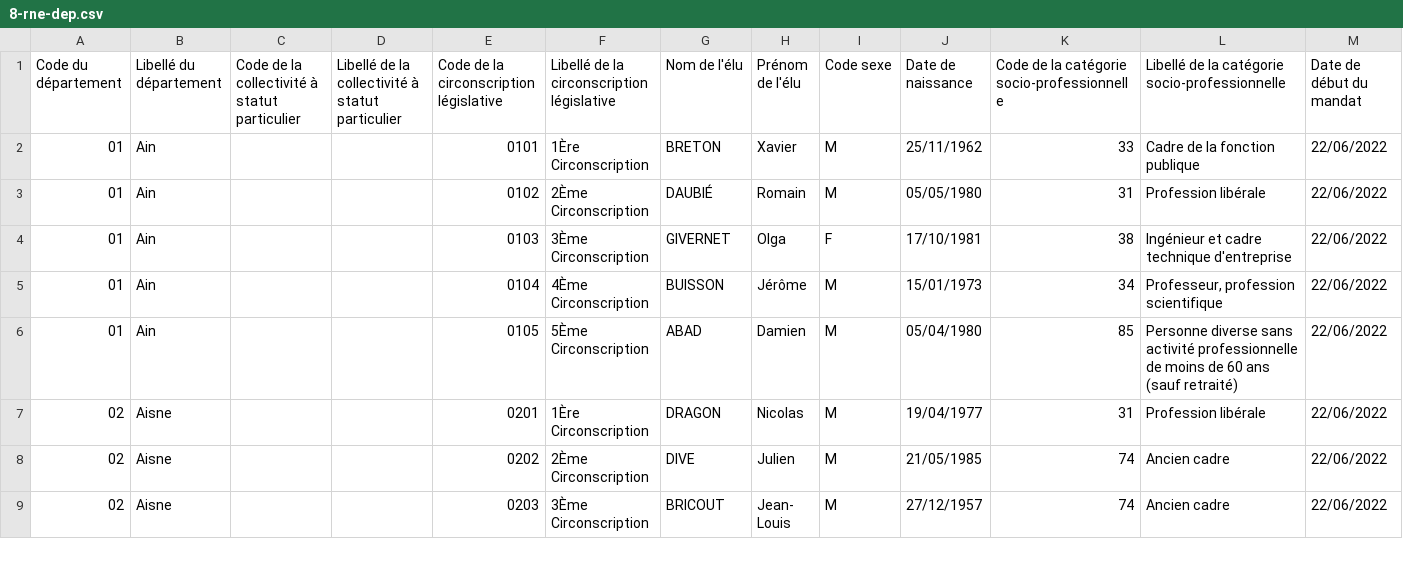
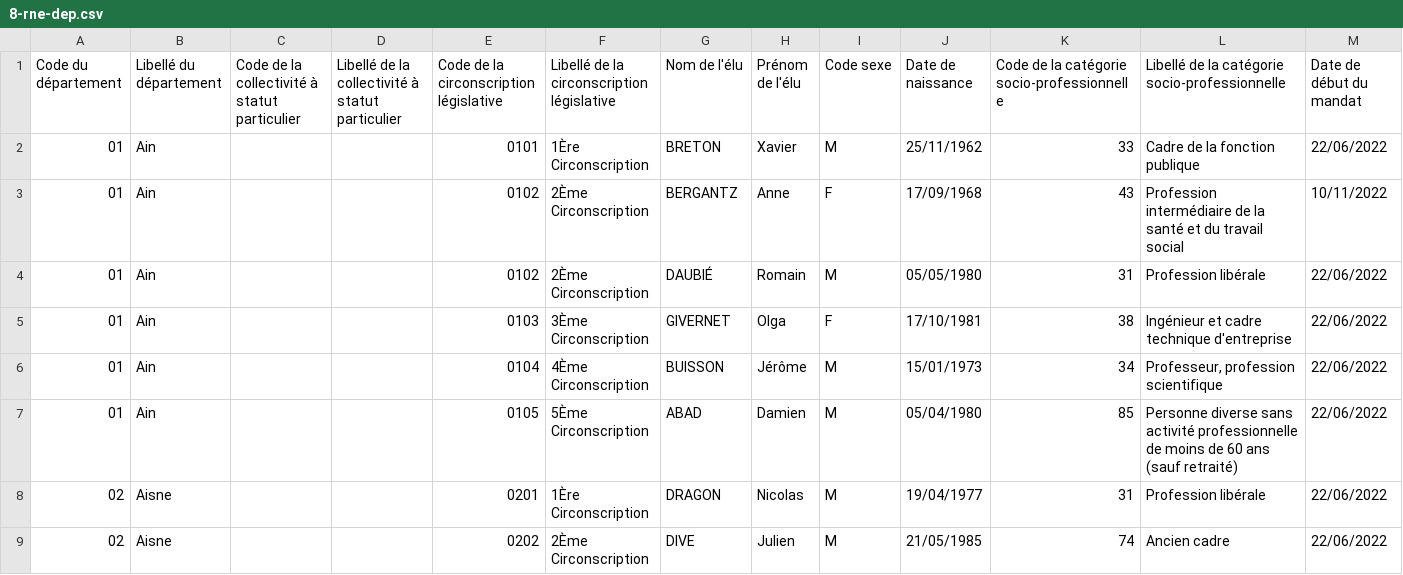
Before and after one commit to regardscitoyens/rne-history, a CSV file: 8-rne-dep.csv, drawn as a sheet; only a part is shown; the shorter side is filled out with more unchanged rows; the diff covers the shown part only; the diff names each change by its address in the sheet, - before the commit and + after, or states it on an @@ line.

```diff
--- a/8-rne-dep.csv
+++ b/8-rne-dep.csv
+row 3: 01 | Ain |  |  | 0102 | 2Ème Circonscription | BERGANTZ | Anne | F | 17/09/1968 | 43 | Profession intermédiaire de la santé et du travail social | 10/11/2022
```
Also changed, not shown: 3 removed rows and 1 edited cell elsewhere in this file, 1 other file.
